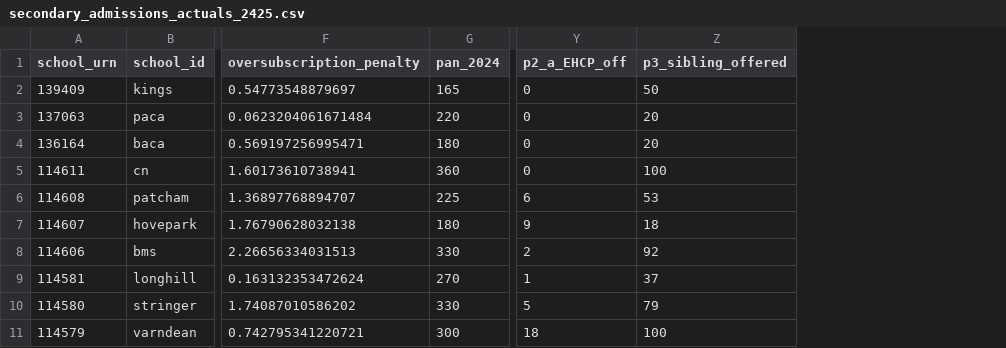
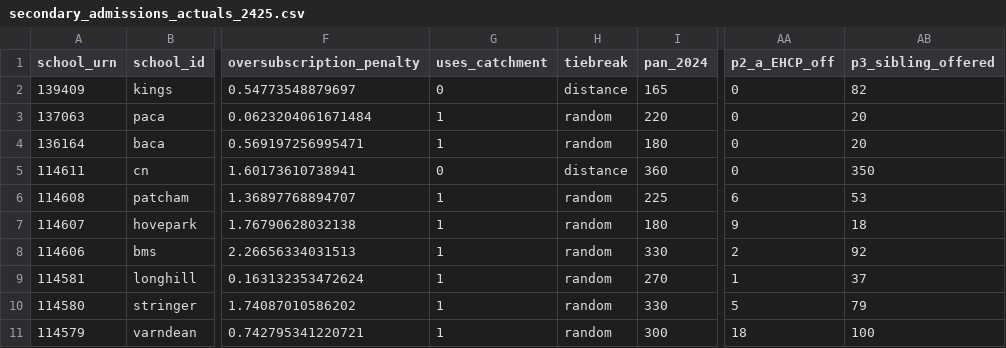
Before and after one commit to mrmonkington/catchulator, a CSV file: secondary_admissions_actuals_2425.csv, drawn as a sheet; only a part is shown, gaps mark what is left out; addresses are those after the commit; the diff names each change by its address in the sheet, - before the commit and + after, or states it on an @@ line.

Commit message:
wip: adding option z

```diff
--- a/secondary_admissions_actuals_2425.csv
+++ b/secondary_admissions_actuals_2425.csv
+column G (uses_catchment), rows 2-11: 0 | 1 | 1 | 0 | 1 | 1 | 1 | 1 | 1 | 1
+column H (tiebreak), rows 2-11: distance | random | random | distance | random | random | random | random | random | random
-AB2 (p3_sibling_offered): 50
+AB2 (p3_sibling_offered): 82
-AB5 (p3_sibling_offered): 100
+AB5 (p3_sibling_offered): 350
```
Also changed, not shown: 6 other files.
